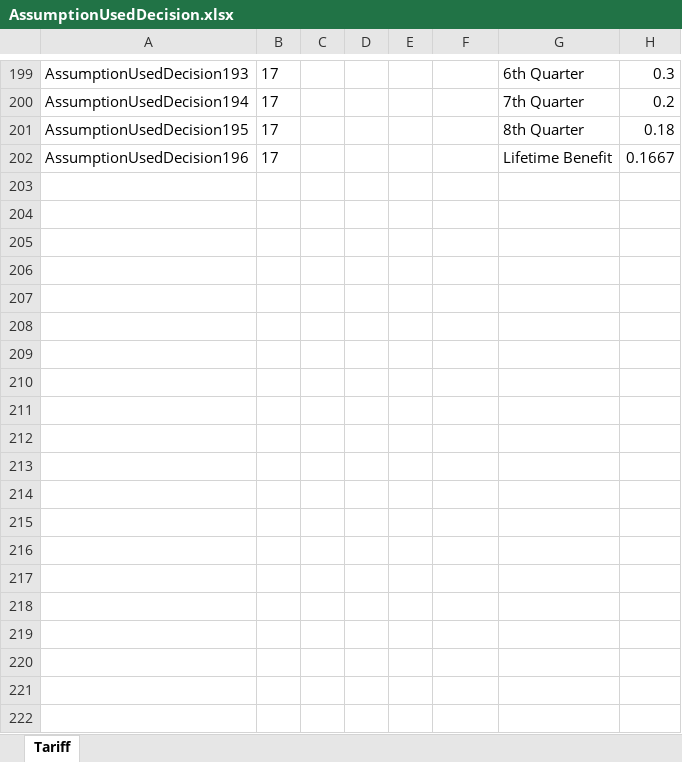
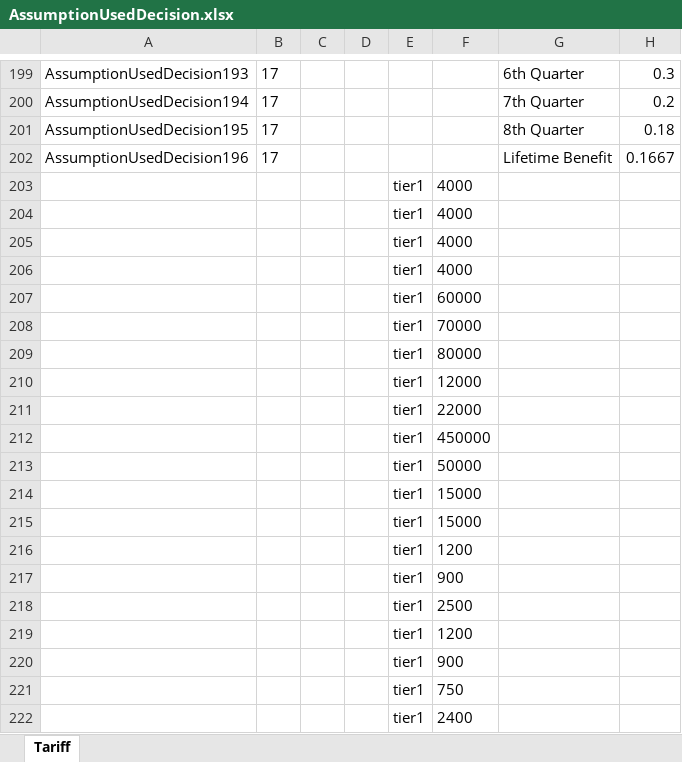
Before and after one commit to Satadl/drools-price-model, an Excel workbook: src/main/resources/com/wakandaspace/drools_price_model/AssumptionUsedDecision.xlsx, sheet Tariff, drawn as a sheet; only a part is shown, gaps mark what is left out; values as stored, in another font and other column widths than the file's, no borders; the diff covers the shown part only; the diff names each change by its address in the sheet, - before the commit and + after, or states it on an @@ line.

Commit message:
Uploaded 11-May-2021 12:25:36 {/src/main/resources/com/wakandaspace/drools_price_model/AssumptionUsedDecision.xlsx}

```diff
--- a/src/main/resources/com/wakandaspace/drools_price_model/AssumptionUsedDecision.xlsx (sheet Tariff)
+++ b/src/main/resources/com/wakandaspace/drools_price_model/AssumptionUsedDecision.xlsx (sheet Tariff)
+row 203:  |  |  |  | tier1 | 4000
+row 204:  |  |  |  | tier1 | 4000
+row 205:  |  |  |  | tier1 | 4000
+row 206:  |  |  |  | tier1 | 4000
+row 207:  |  |  |  | tier1 | 60000
+row 208:  |  |  |  | tier1 | 70000
+row 209:  |  |  |  | tier1 | 80000
+row 210:  |  |  |  | tier1 | 12000
+row 211:  |  |  |  | tier1 | 22000
+row 212:  |  |  |  | tier1 | 450000
+row 213:  |  |  |  | tier1 | 50000
+row 214:  |  |  |  | tier1 | 15000
+row 215:  |  |  |  | tier1 | 15000
+row 216:  |  |  |  | tier1 | 1200
+row 217:  |  |  |  | tier1 | 900
+row 218:  |  |  |  | tier1 | 2500
+row 219:  |  |  |  | tier1 | 1200
+row 220:  |  |  |  | tier1 | 900
+row 221:  |  |  |  | tier1 | 750
+row 222:  |  |  |  | tier1 | 2400
```
Also changed, not shown: 896 added rows elsewhere in this sheet.
